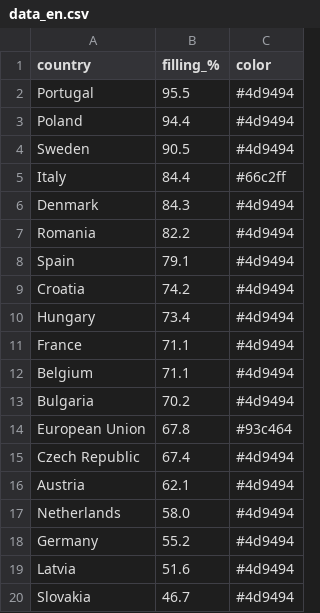
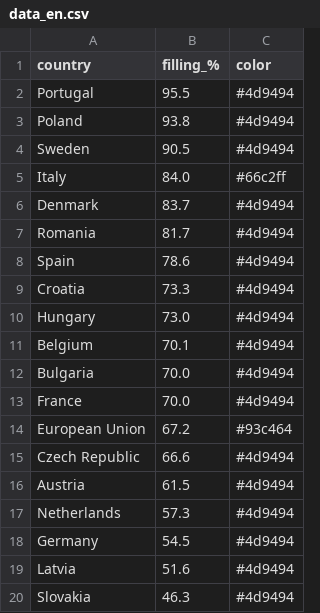
Before and after one commit to sanellia97-lab/stoccaggio-gas-ue, a CSV file: data_en.csv, drawn as a sheet.

```diff
--- a/data_en.csv
+++ b/data_en.csv
@@ -2,19 +2,19 @@ country,filling_%,color
 Portugal,95.5,#4d9494
-Poland,94.4,#4d9494
+Poland,93.8,#4d9494
 Sweden,90.5,#4d9494
-Italy,84.4,#66c2ff
-Denmark,84.3,#4d9494
-Romania,82.2,#4d9494
-Spain,79.1,#4d9494
-Croatia,74.2,#4d9494
-Hungary,73.4,#4d9494
-France,71.1,#4d9494
-Belgium,71.1,#4d9494
-Bulgaria,70.2,#4d9494
-European Union,67.8,#93c464
-Czech Republic,67.4,#4d9494
-Austria,62.1,#4d9494
-Netherlands,58.0,#4d9494
-Germany,55.2,#4d9494
+Italy,84.0,#66c2ff
+Denmark,83.7,#4d9494
+Romania,81.7,#4d9494
+Spain,78.6,#4d9494
+Croatia,73.3,#4d9494
+Hungary,73.0,#4d9494
+Belgium,70.1,#4d9494
+Bulgaria,70.0,#4d9494
+France,70.0,#4d9494
+European Union,67.2,#93c464
+Czech Republic,66.6,#4d9494
+Austria,61.5,#4d9494
+Netherlands,57.3,#4d9494
+Germany,54.5,#4d9494
 Latvia,51.6,#4d9494
-Slovakia,46.7,#4d9494
+Slovakia,46.3,#4d9494
```
Also changed, not shown: data.csv, 2 other files.
